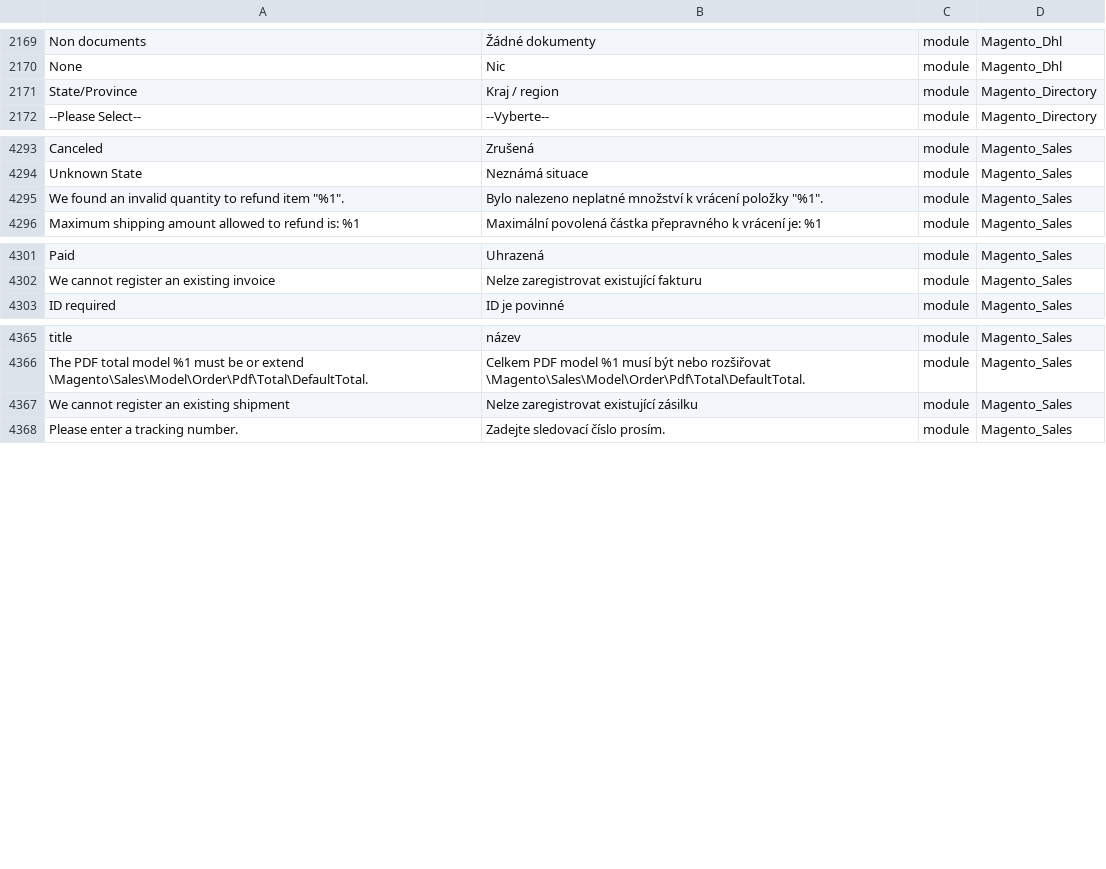
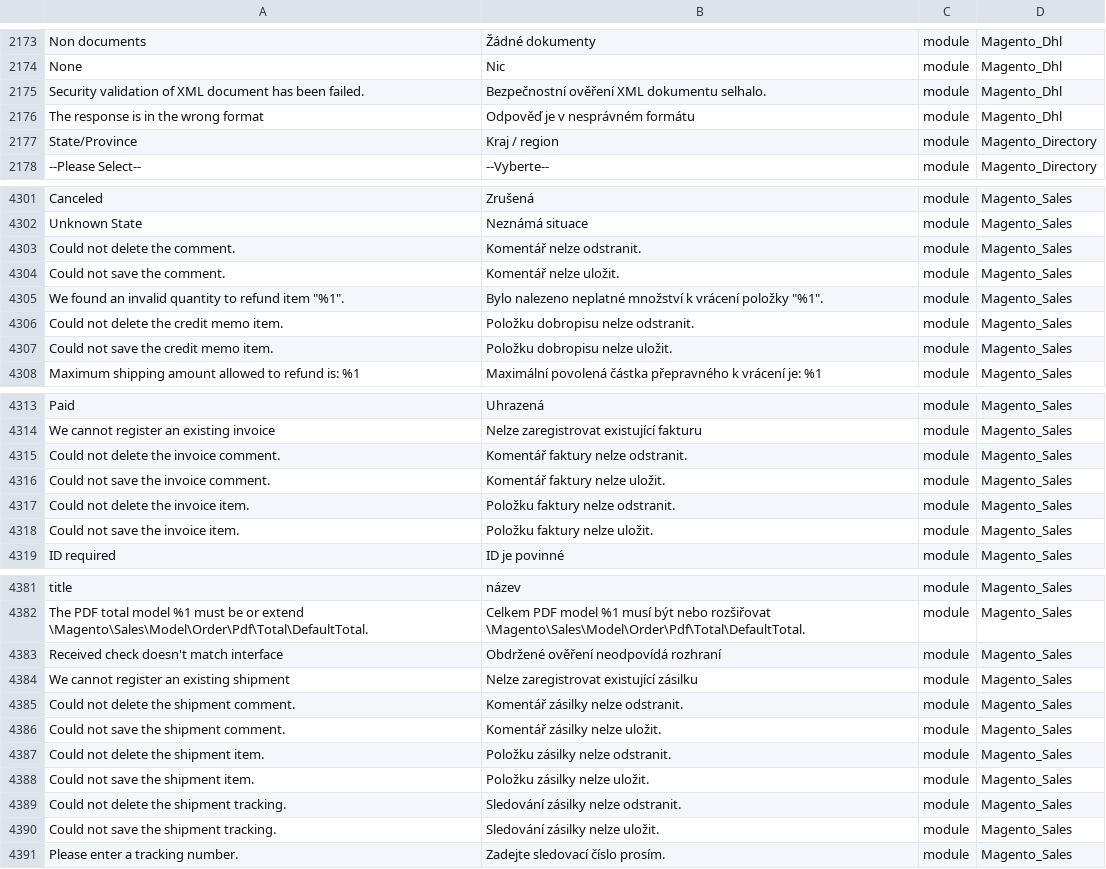
Before and after one commit to Magento2Translations/language_cs_cz, a CSV file: cs_CZ.csv, drawn as a sheet; only a part is shown, gaps mark what is left out; the diff covers the shown part only; the diff names each change by its address in the sheet, - before the commit and + after, or states it on an @@ line.

```diff
--- a/cs_CZ.csv
+++ b/cs_CZ.csv
+row 2175: Security validation of XML document has been failed. | Bezpečnostní ověření XML dokumentu selhalo. | module | Magento_Dhl
+row 2176: The response is in the wrong format | Odpověď je v nesprávném formátu | module | Magento_Dhl
+row 4303: Could not delete the comment. | Komentář nelze odstranit. | module | Magento_Sales
+row 4304: Could not save the comment. | Komentář nelze uložit. | module | Magento_Sales
+row 4306: Could not delete the credit memo item. | Položku dobropisu nelze odstranit. | module | Magento_Sales
+row 4307: Could not save the credit memo item. | Položku dobropisu nelze uložit. | module | Magento_Sales
+row 4315: Could not delete the invoice comment. | Komentář faktury nelze odstranit. | module | Magento_Sales
+row 4316: Could not save the invoice comment. | Komentář faktury nelze uložit. | module | Magento_Sales
+row 4317: Could not delete the invoice item. | Položku faktury nelze odstranit. | module | Magento_Sales
+row 4318: Could not save the invoice item. | Položku faktury nelze uložit. | module | Magento_Sales
+row 4383: Received check doesn't match interface | Obdržené ověření neodpovídá rozhraní | module | Magento_Sales
+row 4385: Could not delete the shipment comment. | Komentář zásilky nelze odstranit. | module | Magento_Sales
+row 4386: Could not save the shipment comment. | Komentář zásilky nelze uložit. | module | Magento_Sales
+row 4387: Could not delete the shipment item. | Položku zásilky nelze odstranit. | module | Magento_Sales
+row 4388: Could not save the shipment item. | Položku zásilky nelze uložit. | module | Magento_Sales
+row 4389: Could not delete the shipment tracking. | Sledování zásilky nelze odstranit. | module | Magento_Sales
+row 4390: Could not save the shipment tracking. | Sledování zásilky nelze uložit. | module | Magento_Sales
```
Also changed, not shown: 30 added rows and 2 edited cells elsewhere in this file, 1 other file.
